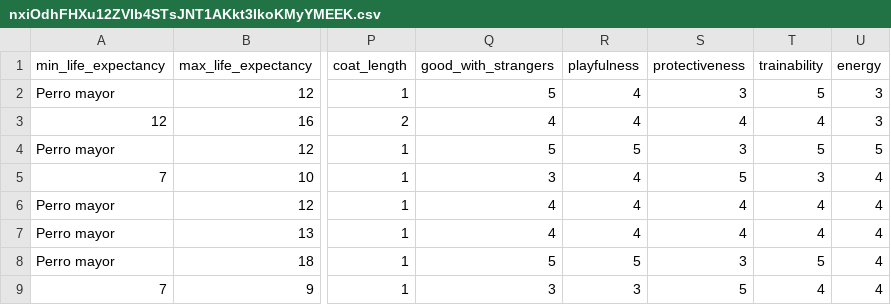
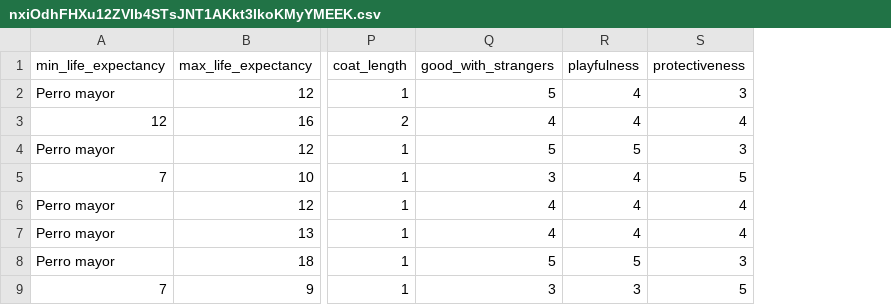
Before and after one commit to harlock/MLServer2.0, a CSV file: datasets/nxiOdhFHXu12ZVIb4STsJNT1AKkt3IkoKMyYMEEK.csv, drawn as a sheet; only a part is shown, gaps mark what is left out; the diff names each change by its address in the sheet, - before the commit and + after, or states it on an @@ line.

```diff
--- a/datasets/nxiOdhFHXu12ZVIb4STsJNT1AKkt3IkoKMyYMEEK.csv
+++ b/datasets/nxiOdhFHXu12ZVIb4STsJNT1AKkt3IkoKMyYMEEK.csv
-column T (trainability), rows 2-9: 5 | 4 | 5 | 3 | 4 | 4 | 5 | 4
-column U (energy), rows 2-9: 3 | 3 | 5 | 4 | 4 | 4 | 4 | 4
```
Also changed, not shown: datasets/f7X6G4wvI6TpwgK0l1DlKpEiNaCPznzofiMT8xfq.csv, 11 other files.
